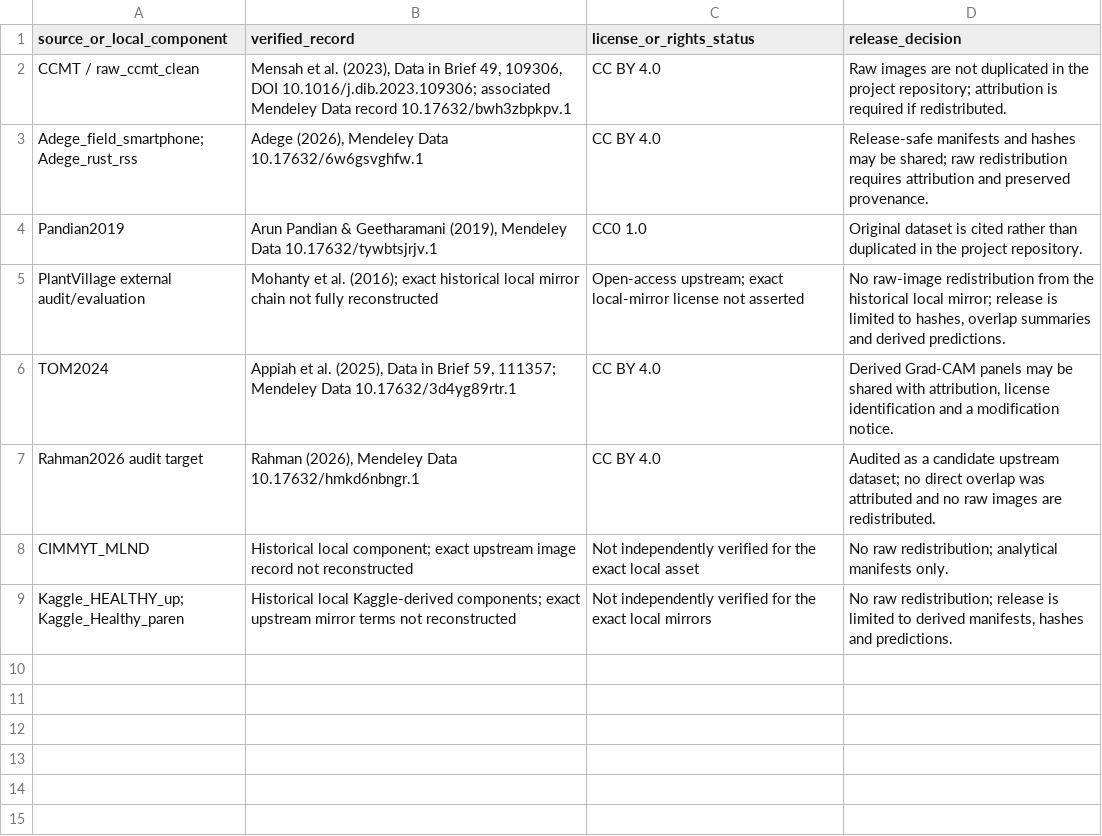
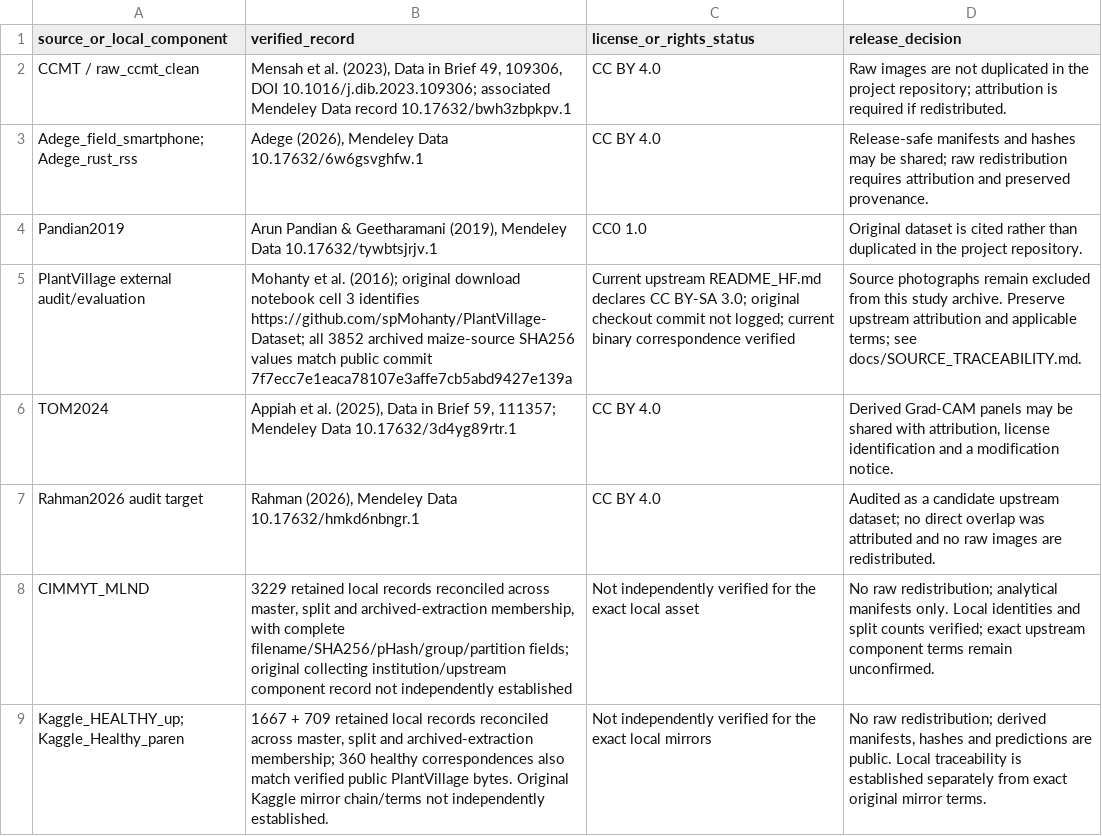
Before and after one commit to Julians30/maize-class-source-domain-shift, a CSV file: manifests/source_license_audit.csv, drawn as a sheet; the diff names each change by its address in the sheet, - before the commit and + after, or states it on an @@ line.

Commit message:
Substantiate retained image traceability and recover verified PlantVillage source

```diff
--- a/manifests/source_license_audit.csv
+++ b/manifests/source_license_audit.csv
-B5 (verified_record): …al. (2016); exact historical local mirror chain not fully reconstructed
+B5 (verified_record): …al. (2016); original download notebook cell 3 identifies https://github.com/spMohanty/PlantVillage-Dataset; all 3852 archived maize-source SHA256 values match public commit 7f7ecc7e1eaca78107e3affe7cb5abd9427e139a
-C5 (license_or_rights_status): Open-access upstream; exact local-mirror license not asserted
+C5 (license_or_rights_status): Current upstream README_HF.md declares CC BY-SA 3.0; original checkout commit not logged; current binary correspondence verified
-D5 (release_decision): No raw-image redistribution from the historical local mirror; release is limited to hashes, overlap summaries and derived predictions.
+D5 (release_decision): Source photographs remain excluded from this study archive. Preserve upstream attribution and applicable terms; see docs/SOURCE_TRACEABILITY.md.
-B8 (verified_record): Historical local component; exact upstream image record not reconstructed
+B8 (verified_record): 3229 retained local records reconciled across master, split and archived-extraction membership, with complete filename/SHA256/pHash/group/partition fields; original collecting institution/upstream component record not independently established
-D8 (release_decision): …manifests only.
+D8 (release_decision): …manifests only. Local identities and split counts verified; exact upstream component terms remain unconfirmed.
-B9 (verified_record): Historical local Kaggle-derived components; exact upstream mirror terms not reconstructed
+B9 (verified_record): 1667 + 709 retained local records reconciled across master, split and archived-extraction membership; 360 healthy correspondences also match verified public PlantVillage bytes. Original Kaggle mirror chain/terms not independently established.
-D9 (release_decision): …raw redistribution; release is limited to derived manifests, hashes and predictions.
+D9 (release_decision): …raw redistribution; derived manifests, hashes and predictions are public. Local traceability is established separately from exact original mirror terms.
```
